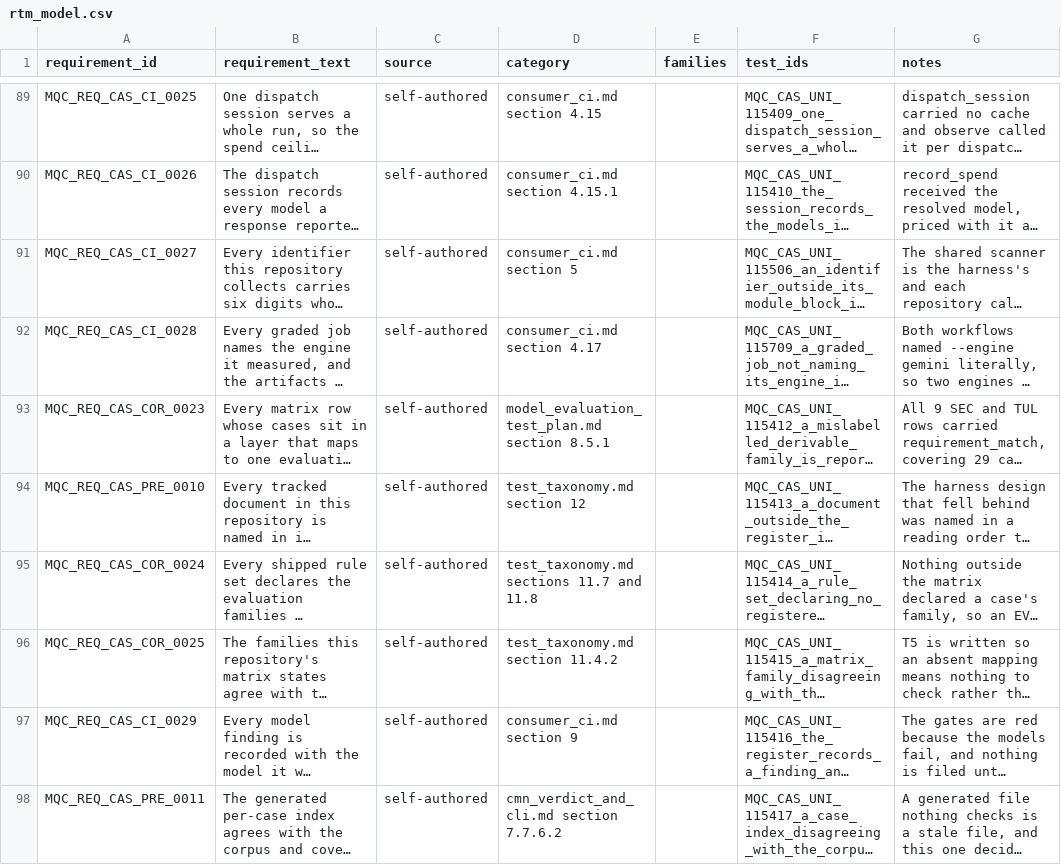
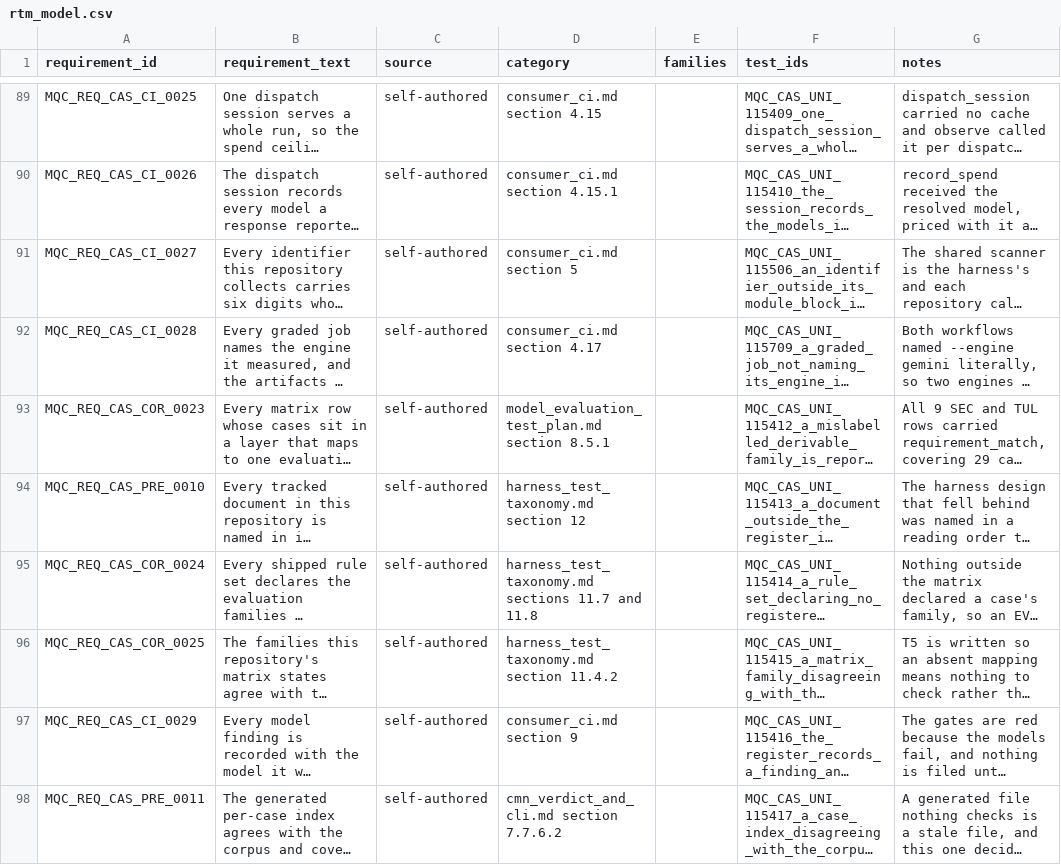
Before and after one commit to apolskiy/AP-Model-QC, a CSV file: docs/testing/rtm_model.csv, drawn as a sheet; only a part is shown, gaps mark what is left out; long unchanged cells end in …; the diff covers the shown part only; the diff names each change by its address in the sheet, - before the commit and + after, or states it on an @@ line.

```diff
--- a/docs/testing/rtm_model.csv
+++ b/docs/testing/rtm_model.csv
-D94 (category): test_taxonomy.md section 12
+D94 (category): harness_test_taxonomy.md section 12
-D95 (category): test_taxonomy.md sections 11.7 and 11.8
+D95 (category): harness_test_taxonomy.md sections 11.7 and 11.8
-D96 (category): test_taxonomy.md section 11.4.2
+D96 (category): harness_test_taxonomy.md section 11.4.2
```
Also changed, not shown: 1 added row and 4 edited cells elsewhere in this file, 24 other files.
